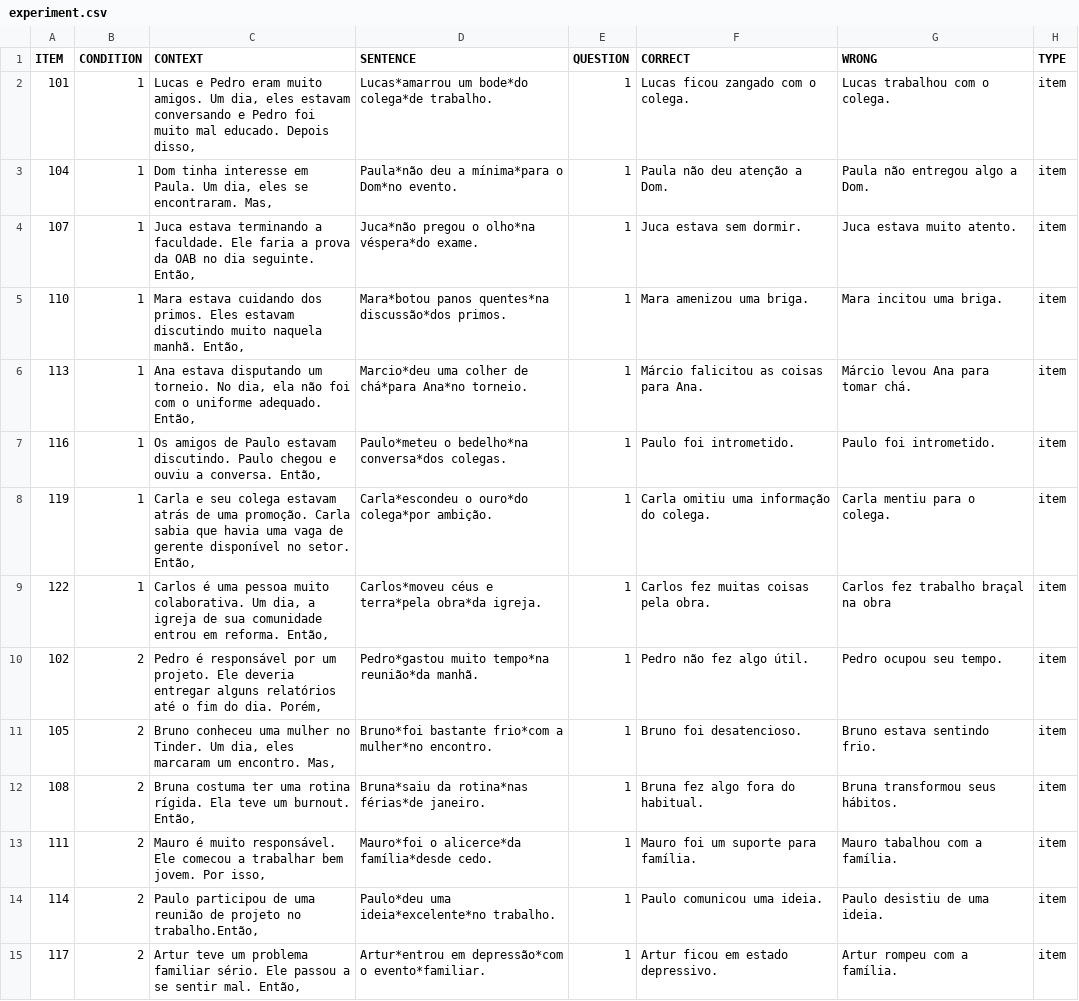
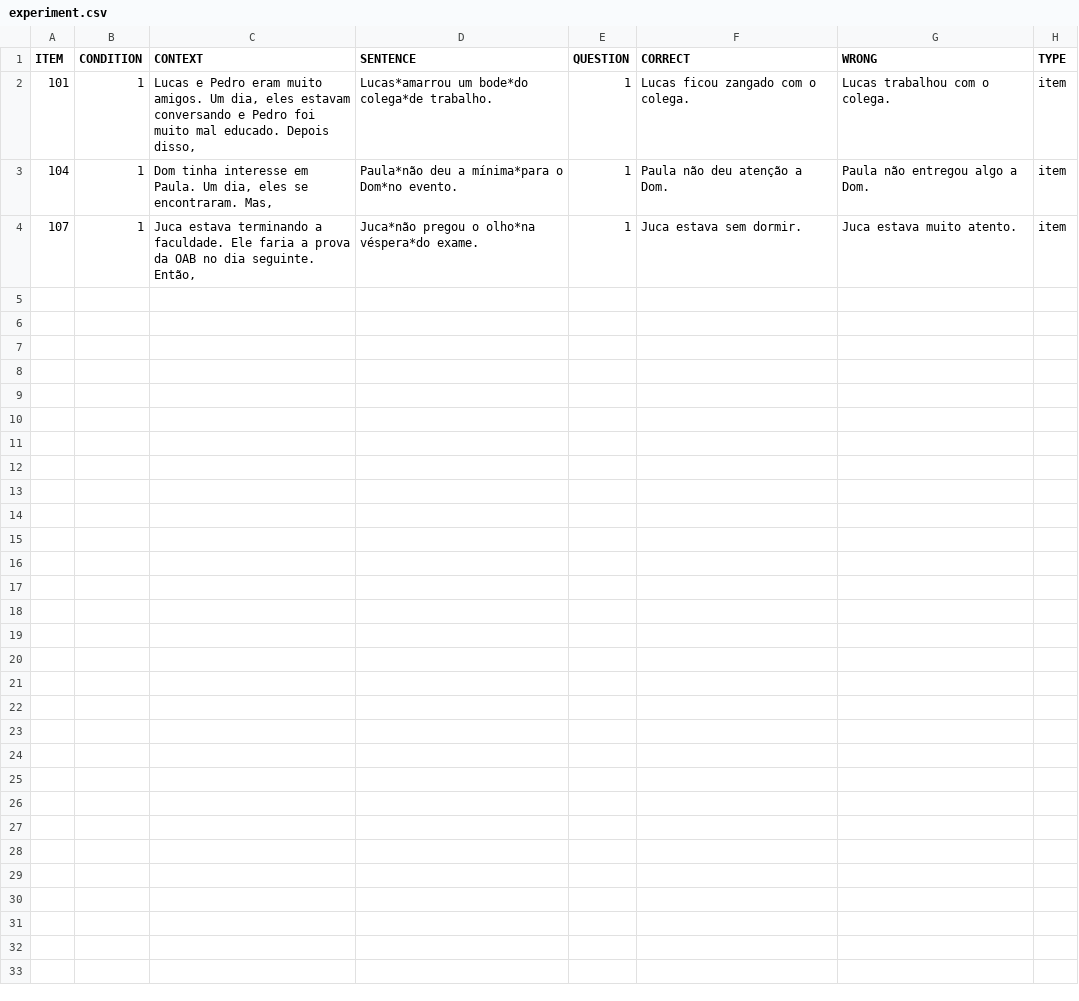
Before and after one commit to yasufmg/experimentolais, a CSV file: chunk_includes/experiment.csv, drawn as a sheet; only a part is shown; the diff covers the shown part only; the diff names each change by its address in the sheet, - before the commit and + after, or states it on an @@ line.

Commit message:
Update experiment.csv

```diff
--- a/chunk_includes/experiment.csv
+++ b/chunk_includes/experiment.csv
-row 5: 110 | 1 | Mara estava cuidando dos primos. Eles estavam discutindo muito naquela manhã. Então, | Mara*botou panos quentes*na discussão*dos primos. | 1 | Mara amenizou uma briga. | Mara incitou uma briga. | item
-row 6: 113 | 1 | Ana estava disputando um torneio. No dia, ela não foi com o uniforme adequado. Então, | Marcio*deu uma colher de chá*para Ana*no torneio. | 1 | Márcio falicitou as coisas para Ana. | Márcio levou Ana para tomar chá. | item
-row 7: 116 | 1 | Os amigos de Paulo estavam discutindo. Paulo chegou e ouviu a conversa. Então, | Paulo*meteu o bedelho*na conversa*dos colegas. | 1 | Paulo foi intrometido. | Paulo foi intrometido. | item
-row 8: 119 | 1 | Carla e seu colega estavam atrás de uma promoção. Carla sabia que havia uma vaga de gerente disponível no setor. Então, | Carla*escondeu o ouro*do colega*por ambição. | 1 | Carla omitiu uma informação do colega. | Carla mentiu para o colega. | item
-row 9: 122 | 1 | Carlos é uma pessoa muito colaborativa. Um dia, a igreja de sua comunidade entrou em reforma. Então, | Carlos*moveu céus e terra*pela obra*da igreja. | 1 | Carlos fez muitas coisas pela obra. | Carlos fez trabalho braçal na obra | item
-row 10: 102 | 2 | Pedro é responsável por um projeto. Ele deveria entregar alguns relatórios até o fim do dia. Porém, | Pedro*gastou muito tempo*na reunião*da manhã. | 1 | Pedro não fez algo útil. | Pedro ocupou seu tempo. | item
-row 11: 105 | 2 | Bruno conheceu uma mulher no Tinder. Um dia, eles marcaram um encontro. Mas, | Bruno*foi bastante frio*com a mulher*no encontro. | 1 | Bruno foi desatencioso. | Bruno estava sentindo frio. | item
-row 12: 108 | 2 | Bruna costuma ter uma rotina rígida. Ela teve um burnout. Então, | Bruna*saiu da rotina*nas férias*de janeiro. | 1 | Bruna fez algo fora do habitual. | Bruna transformou seus hábitos. | item
-row 13: 111 | 2 | Mauro é muito responsável. Ele comecou a trabalhar bem jovem. Por isso, | Mauro*foi o alicerce*da família*desde cedo. | 1 | Mauro foi um suporte para família. | Mauro tabalhou com a família. | item
-row 14: 114 | 2 | Paulo participou de uma reunião de projeto no trabalho.Então, | Paulo*deu uma ideia*excelente*no trabalho. | 1 | Paulo comunicou uma ideia. | Paulo desistiu de uma ideia. | item
-row 15: 117 | 2 | Artur teve um problema familiar sério. Ele passou a se sentir mal. Então, | Artur*entrou em depressão*com o evento*familiar. | 1 | Artur ficou em estado depressivo. | Artur rompeu com a família. | item
```
Also changed, not shown: 10 removed rows elsewhere in this file.
